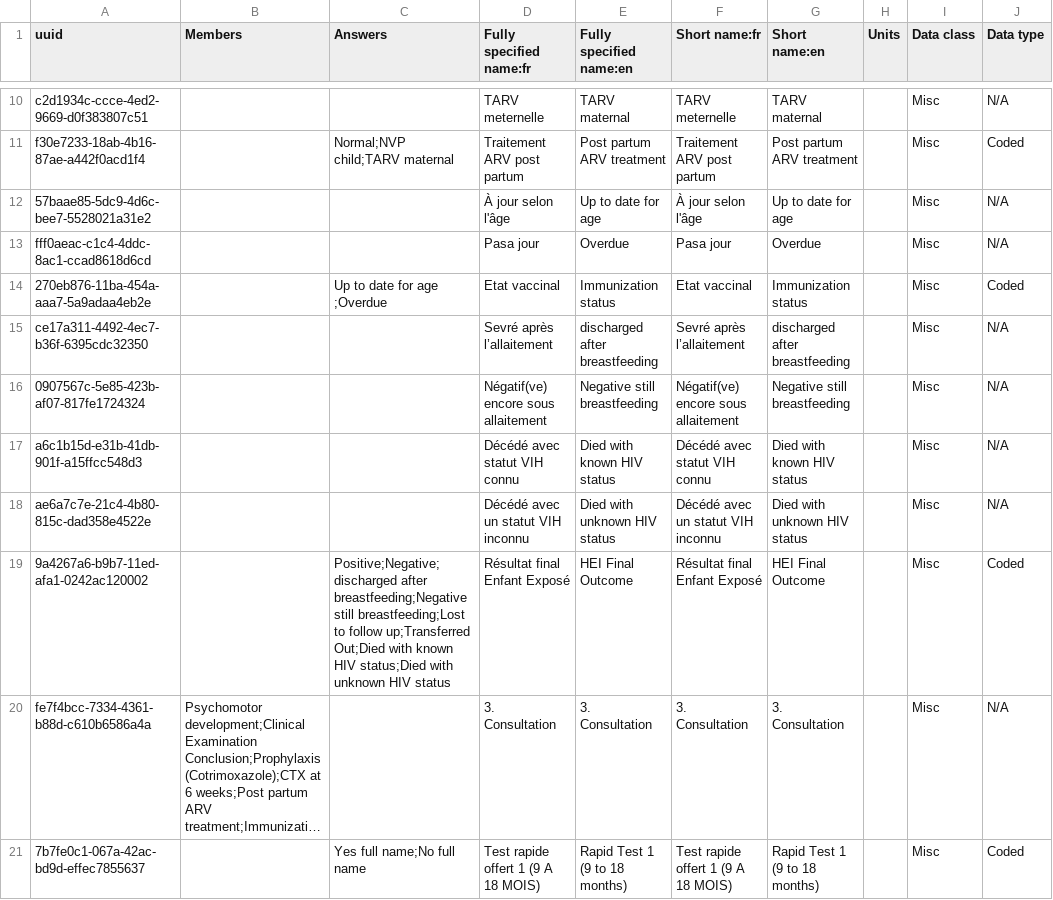
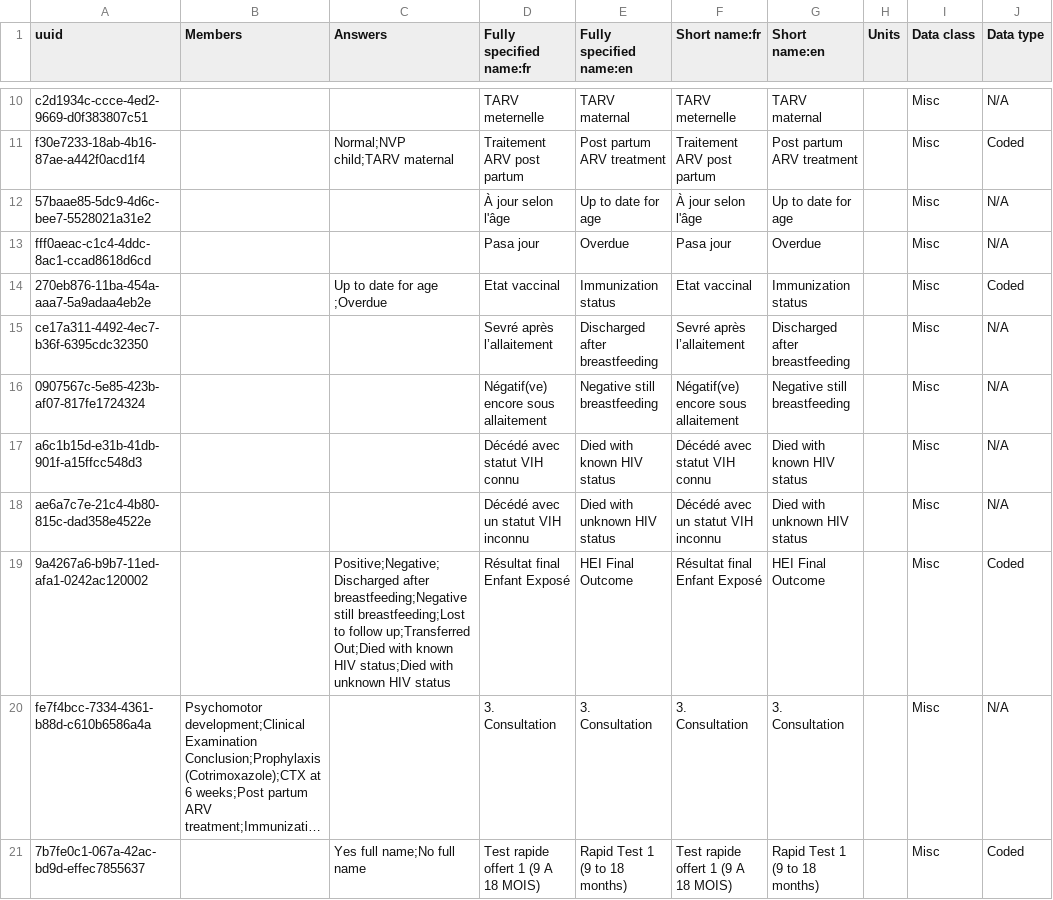
Before and after one commit to jembi/cameroon-bahmni-config, a CSV file: metadata/configuration/concepts/1230_child_hiv_exposed_initial_form.csv, drawn as a sheet; only a part is shown, gaps mark what is left out; long unchanged cells end in …; the diff names each change by its address in the sheet, - before the commit and + after, or states it on an @@ line.

Commit message:
COM-1243 Capitalize first letter of concept "discharged after breastfeeding" To maintain consistency

```diff
--- a/metadata/configuration/concepts/1230_child_hiv_exposed_initial_form.csv
+++ b/metadata/configuration/concepts/1230_child_hiv_exposed_initial_form.csv
-E15 (Fully specified name:en): discharged after breastfeeding
+E15 (Fully specified name:en): Discharged after breastfeeding
-G15 (Short name:en): discharged after breastfeeding
+G15 (Short name:en): Discharged after breastfeeding
-C19 (Answers): Positive;Negative;discharged after breastfeeding;Negative…
+C19 (Answers): Positive;Negative;Discharged after breastfeeding;Negative…
```
